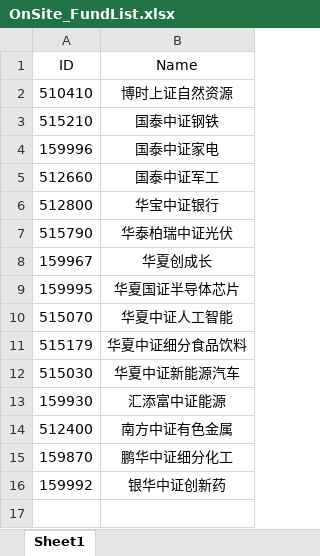
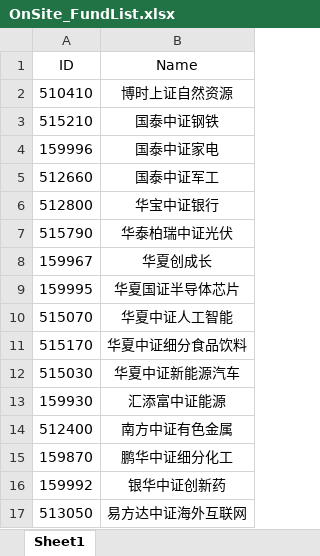
Before and after one commit to Chlorine1816/DailyTools, an Excel workbook: data/OnSite_FundList.xlsx, sheet Sheet1, drawn as a sheet; values as stored, in another font and other column widths than the file's, no borders; the diff names each change by its address in the sheet, - before the commit and + after, or states it on an @@ line.

Commit message:
更新

```diff
--- a/data/OnSite_FundList.xlsx (sheet Sheet1)
+++ b/data/OnSite_FundList.xlsx (sheet Sheet1)
-A11 (ID): 515179
+A11 (ID): 515170
+row 17: 513050 | 易方达中证海外互联网
```
